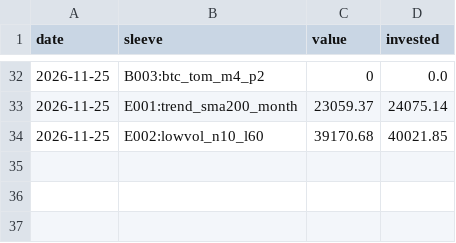
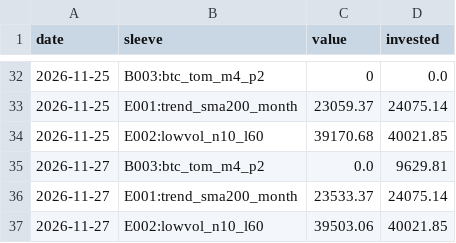
Before and after one commit to IdanLevy0/Alpaca-Paper-Runner, a CSV file: state/daily/values.csv, drawn as a sheet; only a part is shown, gaps mark what is left out; the diff names each change by its address in the sheet, - before the commit and + after, or states it on an @@ line.

Commit message:
runner state

```diff
--- a/state/daily/values.csv
+++ b/state/daily/values.csv
+row 35: 2026-11-27 | B003:btc_tom_m4_p2 | 0.0 | 9629.81
+row 36: 2026-11-27 | E001:trend_sma200_month | 23533.37 | 24075.14
+row 37: 2026-11-27 | E002:lowvol_n10_l60 | 39503.06 | 40021.85
```
Also changed, not shown: 3 other files.
